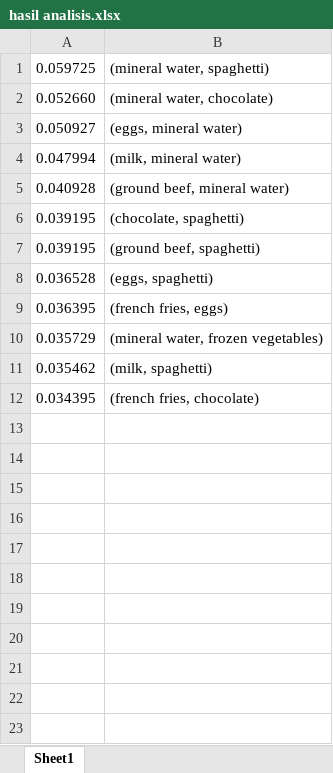
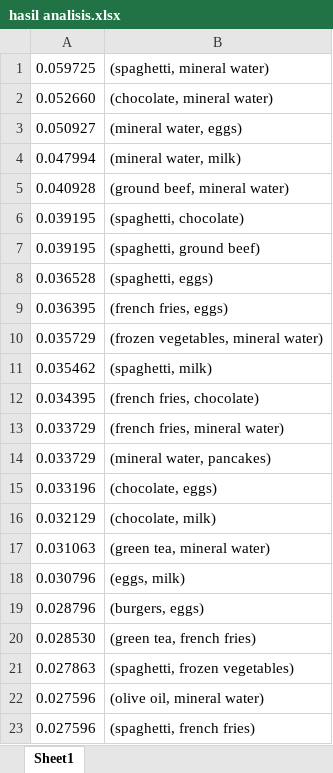
Before and after one commit to roadupas/uipathproj2, an Excel workbook: hasil analisis.xlsx, sheet Sheet1, drawn as a sheet; values as stored, in another font and other column widths than the file's, no borders; charts and pictures not drawn; the diff names each change by its address in the sheet, - before the commit and + after, or states it on an @@ line.

```diff
--- a/hasil analisis.xlsx (sheet Sheet1)
+++ b/hasil analisis.xlsx (sheet Sheet1)
-B1: (mineral water, spaghetti)
+B1: (spaghetti, mineral water)
-B2: (mineral water, chocolate)
+B2: (chocolate, mineral water)
-B3: (eggs, mineral water)
+B3: (mineral water, eggs)
-B4: (milk, mineral water)
+B4: (mineral water, milk)
-B6: (chocolate, spaghetti)
+B6: (spaghetti, chocolate)
-B7: (ground beef, spaghetti)
+B7: (spaghetti, ground beef)
-B8: (eggs, spaghetti)
+B8: (spaghetti, eggs)
-B10: (mineral water, frozen vegetables)
+B10: (frozen vegetables, mineral water)
-B11: (milk, spaghetti)
+B11: (spaghetti, milk)
+row 13: 0.033729 | (french fries, mineral water)
+row 14: 0.033729 | (mineral water, pancakes)
+row 15: 0.033196 | (chocolate, eggs)
+row 16: 0.032129 | (chocolate, milk)
+row 17: 0.031063 | (green tea, mineral water)
+row 18: 0.030796 | (eggs, milk)
+row 19: 0.028796 | (burgers, eggs)
+row 20: 0.028530 | (green tea, french fries)
+row 21: 0.027863 | (spaghetti, frozen vegetables)
+row 22: 0.027596 | (olive oil, mineral water)
+row 23: 0.027596 | (spaghetti, french fries)
```
Also changed, not shown: charts or pictures, 2 other files.
